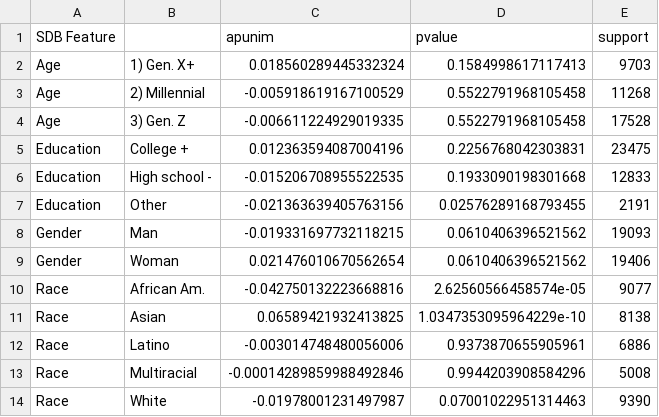
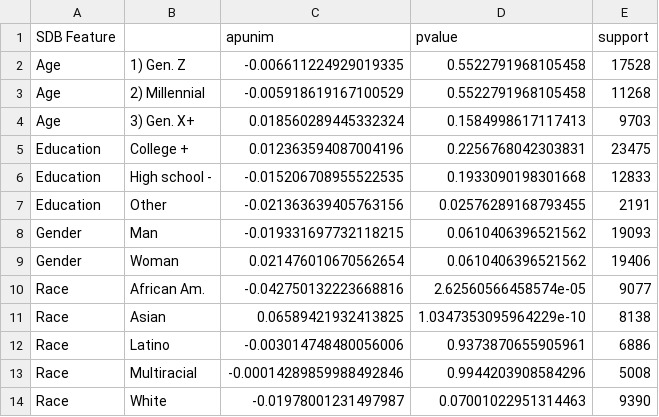
Before and after one commit to dimits-ts/aposteriori-unimodality, a CSV file: output/dices-350-results.csv, drawn as a sheet.

```diff
--- a/output/dices-350-results.csv
+++ b/output/dices-350-results.csv
@@ -1,5 +1,5 @@
 SDB Feature,,apunim,pvalue,support
-Age,1) Gen. X+,0.018560289445332324,0.1584998617117413,9703
+Age,1) Gen. Z,-0.006611224929019335,0.5522791968105458,17528
 Age,2) Millennial,-0.005918619167100529,0.5522791968105458,11268
-Age,3) Gen. Z,-0.006611224929019335,0.5522791968105458,17528
+Age,3) Gen. X+,0.018560289445332324,0.1584998617117413,9703
 Education,College +,0.012363594087004196,0.2256768042303831,23475
```
Also changed, not shown: output/dices-990-results.csv, output/kumar-results.csv, 17 other files.
